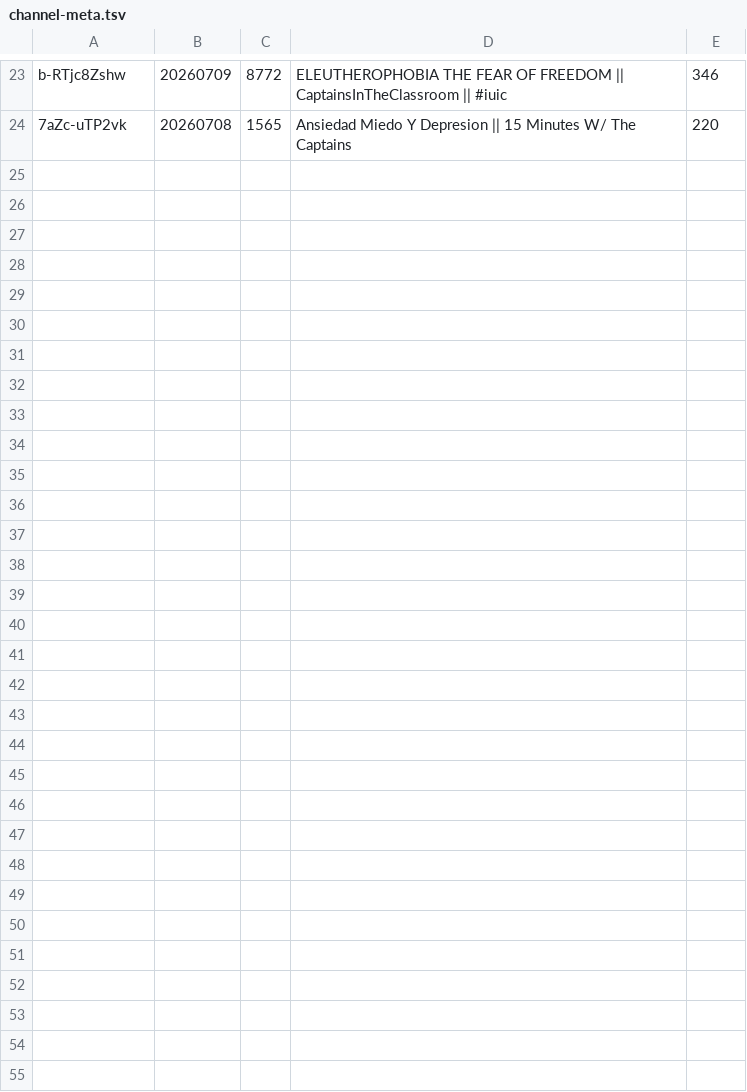
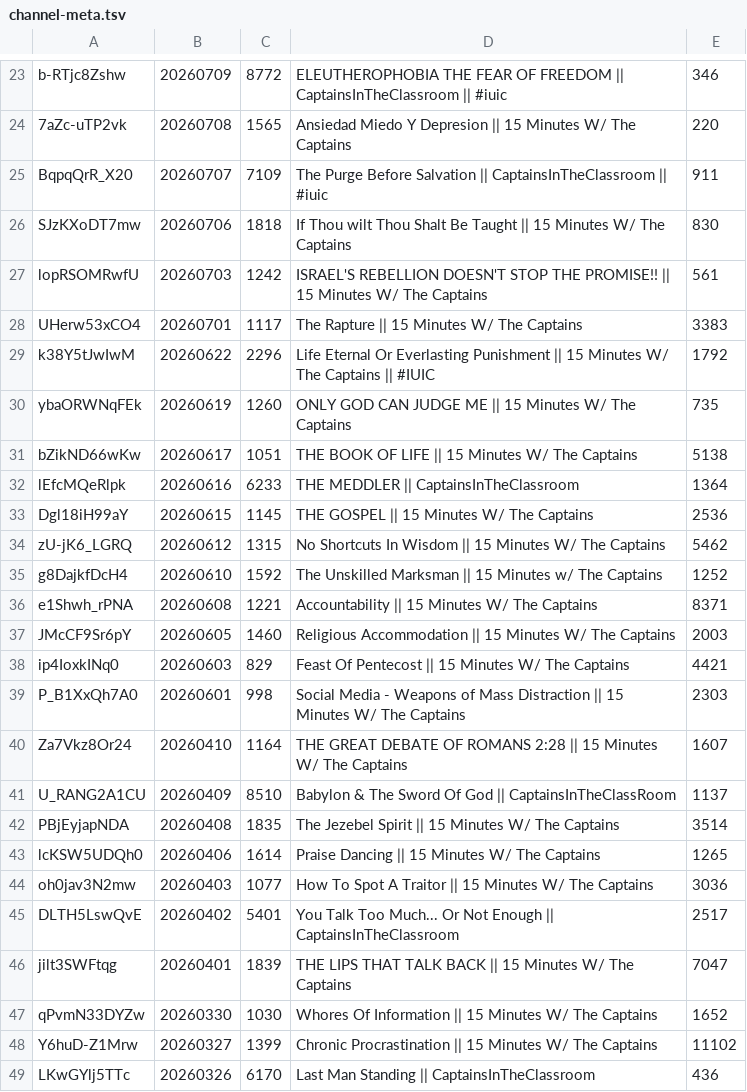
Before and after one commit to DevSecObie/cyberjudah, a TSV file: captains/channel-meta.tsv, drawn as a sheet; only a part is shown, gaps mark what is left out; the diff names each change by its address in the sheet, - before the commit and + after, or states it on an @@ line.

```diff
--- a/captains/channel-meta.tsv
+++ b/captains/channel-meta.tsv
+row 25: BqpqQrR_X20 | 20260707 | 7109 | The Purge Before Salvation || CaptainsInTheClassroom || #iuic | 911
+row 26: SJzKXoDT7mw | 20260706 | 1818 | If Thou wilt Thou Shalt Be Taught || 15 Minutes W/ The Captains | 830
+row 27: lopRSOMRwfU | 20260703 | 1242 | ISRAEL'S REBELLION DOESN'T STOP THE PROMISE!! || 15 Minutes W/ The Captains | 561
+row 28: UHerw53xCO4 | 20260701 | 1117 | The Rapture || 15 Minutes W/ The Captains | 3383
+row 29: k38Y5tJwIwM | 20260622 | 2296 | Life Eternal Or Everlasting Punishment || 15 Minutes W/ The Captains || #IUIC | 1792
+row 30: ybaORWNqFEk | 20260619 | 1260 | ONLY GOD CAN JUDGE ME || 15 Minutes W/ The Captains | 735
+row 31: bZikND66wKw | 20260617 | 1051 | THE BOOK OF LIFE || 15 Minutes W/ The Captains | 5138
+row 32: lEfcMQeRlpk | 20260616 | 6233 | THE MEDDLER || CaptainsInTheClassroom | 1364
+row 33: Dgl18iH99aY | 20260615 | 1145 | THE GOSPEL || 15 Minutes W/ The Captains | 2536
+row 34: zU-jK6_LGRQ | 20260612 | 1315 | No Shortcuts In Wisdom || 15 Minutes W/ The Captains | 5462
+row 35: g8DajkfDcH4 | 20260610 | 1592 | The Unskilled Marksman || 15 Minutes w/ The Captains | 1252
+row 36: e1Shwh_rPNA | 20260608 | 1221 | Accountability || 15 Minutes W/ The Captains | 8371
+row 37: JMcCF9Sr6pY | 20260605 | 1460 | Religious Accommodation || 15 Minutes W/ The Captains | 2003
+row 38: ip4IoxkINq0 | 20260603 | 829 | Feast Of Pentecost || 15 Minutes W/ The Captains | 4421
+row 39: P_B1XxQh7A0 | 20260601 | 998 | Social Media - Weapons of Mass Distraction || 15 Minutes W/ The Captains | 2303
+row 40: Za7Vkz8Or24 | 20260410 | 1164 | THE GREAT DEBATE OF ROMANS 2:28 || 15 Minutes W/ The Captains | 1607
+row 41: U_RANG2A1CU | 20260409 | 8510 | Babylon & The Sword Of God || CaptainsInTheClassRoom | 1137
+row 42: PBjEyjapNDA | 20260408 | 1835 | The Jezebel Spirit || 15 Minutes W/ The Captains | 3514
+row 43: lcKSW5UDQh0 | 20260406 | 1614 | Praise Dancing || 15 Minutes W/ The Captains | 1265
+row 44: oh0jav3N2mw | 20260403 | 1077 | How To Spot A Traitor || 15 Minutes W/ The Captains | 3036
+row 45: DLTH5LswQvE | 20260402 | 5401 | You Talk Too Much... Or Not Enough || CaptainsInTheClassroom | 2517
+row 46: jilt3SWFtqg | 20260401 | 1839 | THE LIPS THAT TALK BACK || 15 Minutes W/ The Captains | 7047
+row 47: qPvmN33DYZw | 20260330 | 1030 | Whores Of Information || 15 Minutes W/ The Captains | 1652
+row 48: Y6huD-Z1Mrw | 20260327 | 1399 | Chronic Procrastination || 15 Minutes W/ The Captains | 11102
+row 49: LKwGYlj5TTc | 20260326 | 6170 | Last Man Standing || CaptainsInTheClassroom | 436
```
Also changed, not shown: 25 other files.
